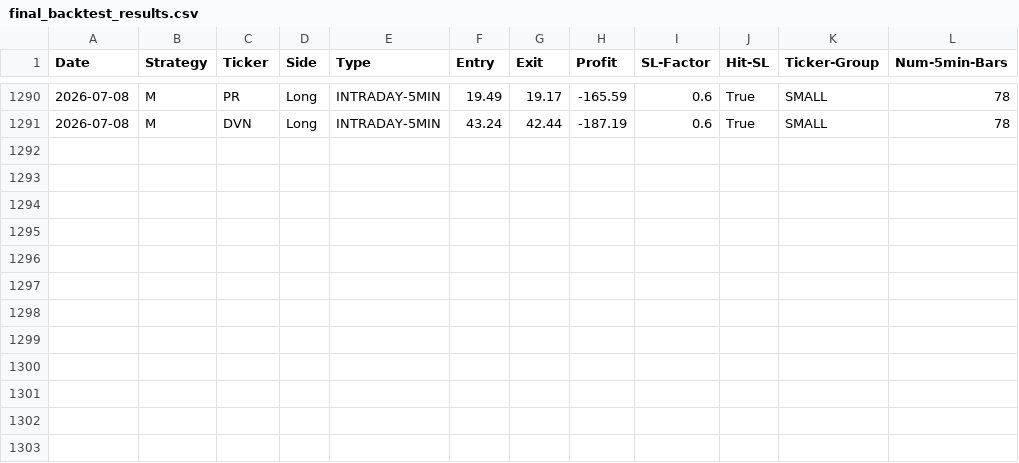
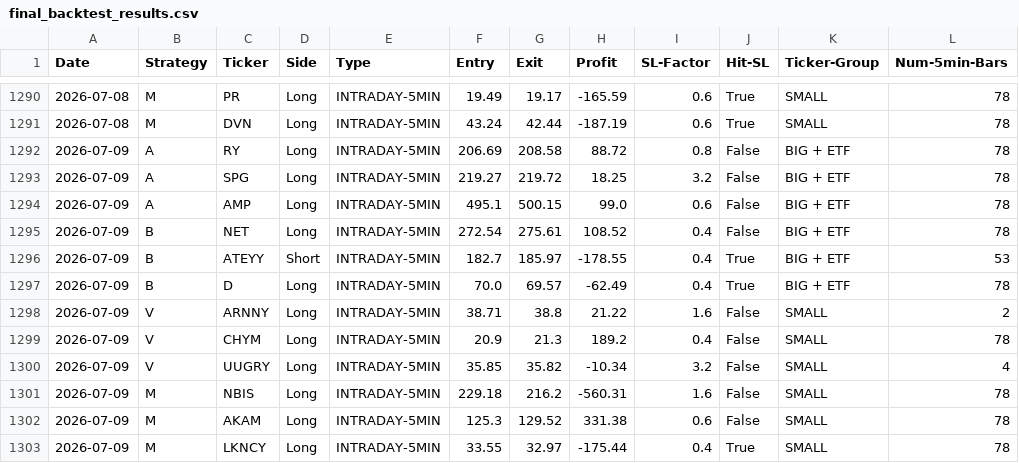
Before and after one commit to pollcerny-sudo/trading-agent-bot, a CSV file: final_backtest_results.csv, drawn as a sheet; only a part is shown, gaps mark what is left out; the diff names each change by its address in the sheet, - before the commit and + after, or states it on an @@ line.

```diff
--- a/final_backtest_results.csv
+++ b/final_backtest_results.csv
+row 1292: 2026-07-09 | A | RY | Long | INTRADAY-5MIN | 206.69 | 208.58 | 88.72 | 0.8 | False | BIG + ETF | 78
+row 1293: 2026-07-09 | A | SPG | Long | INTRADAY-5MIN | 219.27 | 219.72 | 18.25 | 3.2 | False | BIG + ETF | 78
+row 1294: 2026-07-09 | A | AMP | Long | INTRADAY-5MIN | 495.1 | 500.15 | 99.0 | 0.6 | False | BIG + ETF | 78
+row 1295: 2026-07-09 | B | NET | Long | INTRADAY-5MIN | 272.54 | 275.61 | 108.52 | 0.4 | False | BIG + ETF | 78
+row 1296: 2026-07-09 | B | ATEYY | Short | INTRADAY-5MIN | 182.7 | 185.97 | -178.55 | 0.4 | True | BIG + ETF | 53
+row 1297: 2026-07-09 | B | D | Long | INTRADAY-5MIN | 70.0 | 69.57 | -62.49 | 0.4 | True | BIG + ETF | 78
+row 1298: 2026-07-09 | V | ARNNY | Long | INTRADAY-5MIN | 38.71 | 38.8 | 21.22 | 1.6 | False | SMALL | 2
+row 1299: 2026-07-09 | V | CHYM | Long | INTRADAY-5MIN | 20.9 | 21.3 | 189.2 | 0.4 | False | SMALL | 78
+row 1300: 2026-07-09 | V | UUGRY | Long | INTRADAY-5MIN | 35.85 | 35.82 | -10.34 | 3.2 | False | SMALL | 4
+row 1301: 2026-07-09 | M | NBIS | Long | INTRADAY-5MIN | 229.18 | 216.2 | -560.31 | 1.6 | False | SMALL | 78
+row 1302: 2026-07-09 | M | AKAM | Long | INTRADAY-5MIN | 125.3 | 129.52 | 331.38 | 0.6 | False | SMALL | 78
+row 1303: 2026-07-09 | M | LKNCY | Long | INTRADAY-5MIN | 33.55 | 32.97 | -175.44 | 0.4 | True | SMALL | 78
```
Also changed, not shown: 2 other files.
